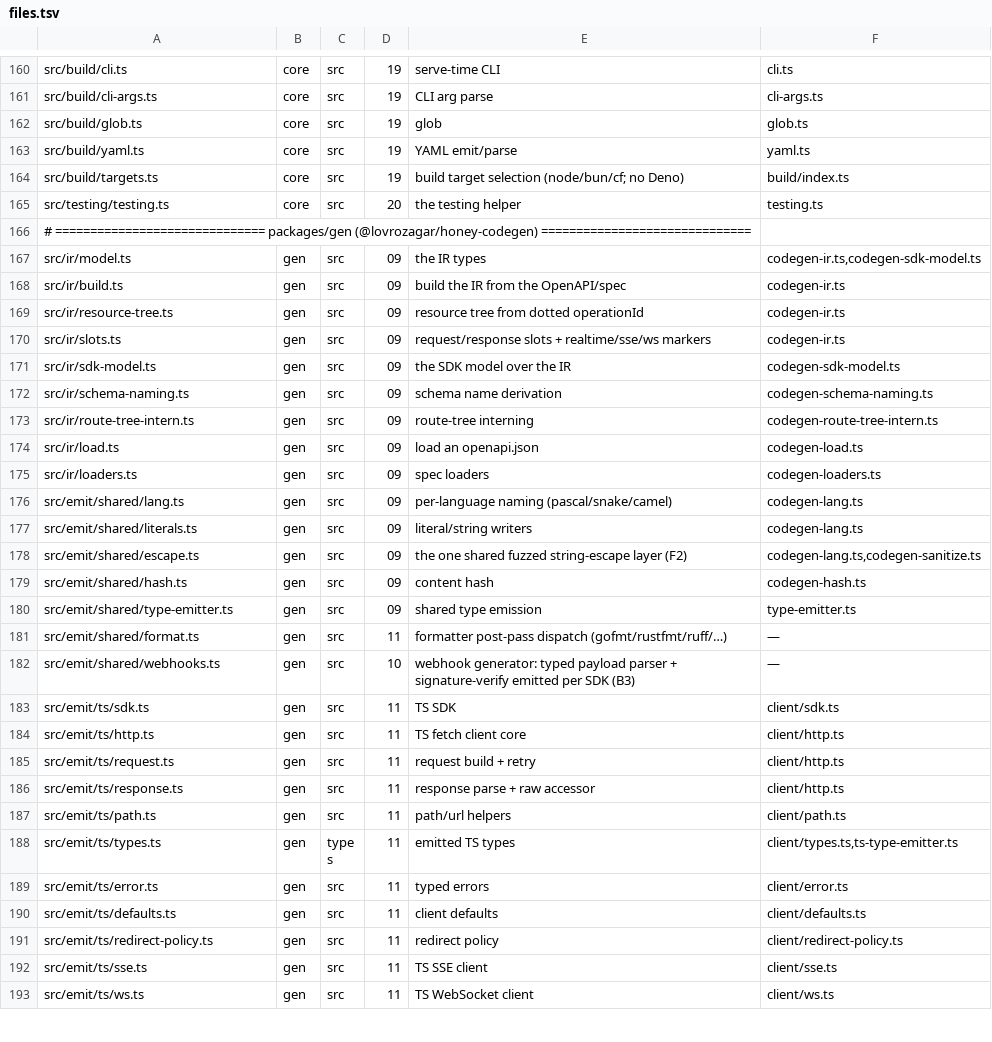
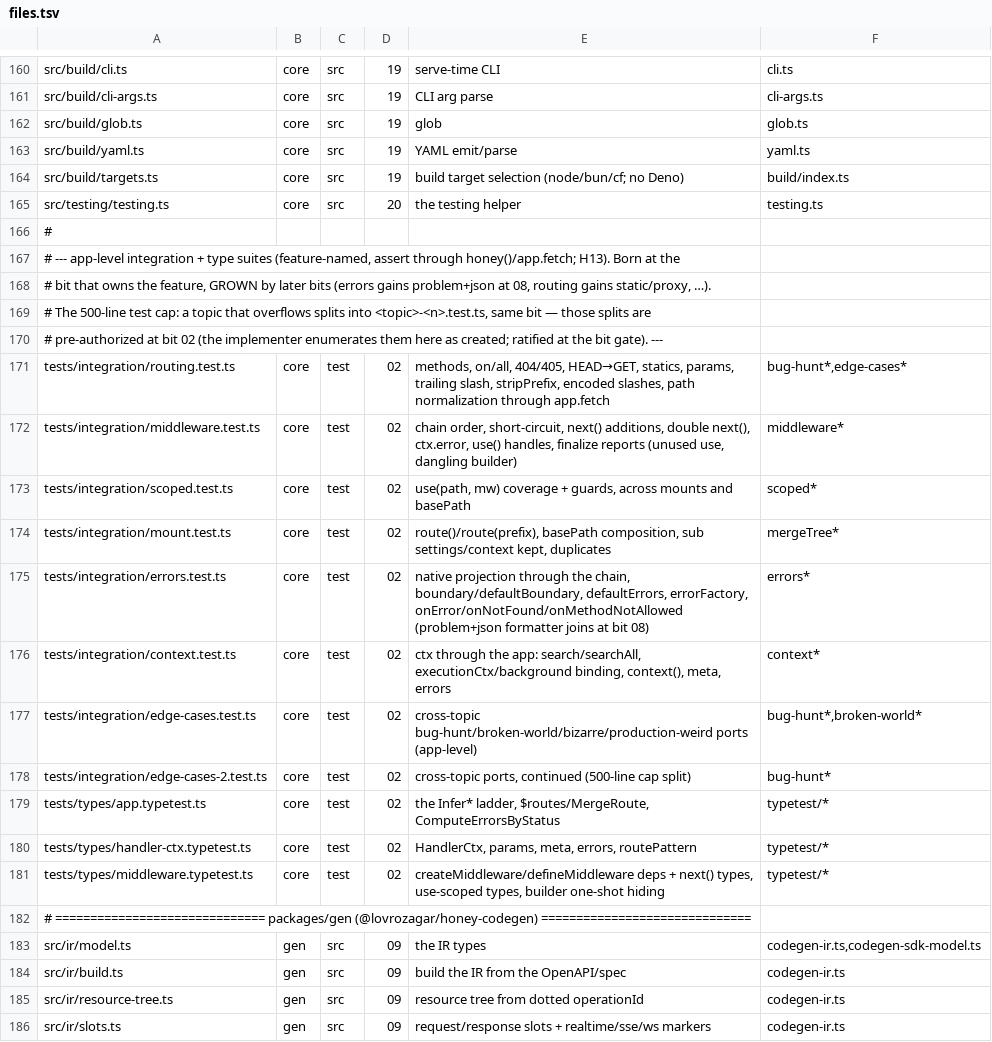
Before and after one commit to lovrozagar/honey, a TSV file: blueprint/files.tsv, drawn as a sheet; only a part is shown, gaps mark what is left out; the shorter side is filled out with more unchanged rows; the diff names each change by its address in the sheet, - before the commit and + after, or states it on an @@ line.

Commit message:
docs(blueprint): bit-02 app-level integration + type suite rows (H13)
The ~650 app-level runtime cases + ~150 type cases assert through honey()/
app.fetch, not one module, so they need feature-named suites (H13), not sibling
tests. Add explicit rows (not a glob — a flat integration glob would misattribute
later bits' suites): routing/middleware/scoped/mount/errors/context/edge-cases
(+edge-cases-2) and app/handler-ctx/middleware typetests, all bit 02. Born here,
grown by later bits (errors gains problem+json at 08). 500-line-cap topic-splits
pre-authorized at bit 02, ratified at the gate.

```diff
--- a/blueprint/files.tsv
+++ b/blueprint/files.tsv
+row 166: #
+row 167: # --- app-level integration + type suites (feature-named, assert through honey()/app.fetch; H13). Born at the
+row 168: # bit that owns the feature, GROWN by later bits (errors gains problem+json at 08, routing gains static/proxy, …).
+row 169: # The 500-line test cap: a topic that overflows splits into <topic>-<n>.test.ts, same bit — those splits are
+row 170: # pre-authorized at bit 02 (the implementer enumerates them here as created; ratified at the bit gate). ---
+row 171: tests/integration/routing.test.ts | core | test | 02 | methods, on/all, 404/405, HEAD→GET, statics, params, trailing slash, stripPrefix, encoded slashes, path normalization through app.fetch | bug-hunt*,edge-cases*
+row 172: tests/integration/middleware.test.ts | core | test | 02 | chain order, short-circuit, next() additions, double next(), ctx.error, use() handles, finalize reports (unused use, dangling builder) | middleware*
+row 173: tests/integration/scoped.test.ts | core | test | 02 | use(path, mw) coverage + guards, across mounts and basePath | scoped*
+row 174: tests/integration/mount.test.ts | core | test | 02 | route()/route(prefix), basePath composition, sub settings/context kept, duplicates | mergeTree*
+row 175: tests/integration/errors.test.ts | core | test | 02 | native projection through the chain, boundary/defaultBoundary, defaultErrors, errorFactory, onError/onNotFound/onMethodNotAllowed (problem+json formatter joins at bit 08) | errors*
+row 176: tests/integration/context.test.ts | core | test | 02 | ctx through the app: search/searchAll, executionCtx/background binding, context(), meta, errors | context*
+row 177: tests/integration/edge-cases.test.ts | core | test | 02 | cross-topic bug-hunt/broken-world/bizarre/production-weird ports (app-level) | bug-hunt*,broken-world*
+row 178: tests/integration/edge-cases-2.test.ts | core | test | 02 | cross-topic ports, continued (500-line cap split) | bug-hunt*
+row 179: tests/types/app.typetest.ts | core | test | 02 | the Infer* ladder, $routes/MergeRoute, ComputeErrorsByStatus | typetest/*
+row 180: tests/types/handler-ctx.typetest.ts | core | test | 02 | HandlerCtx, params, meta, errors, routePattern | typetest/*
+row 181: tests/types/middleware.typetest.ts | core | test | 02 | createMiddleware/defineMiddleware deps + next() types, use-scoped types, builder one-shot hiding | typetest/*
```
